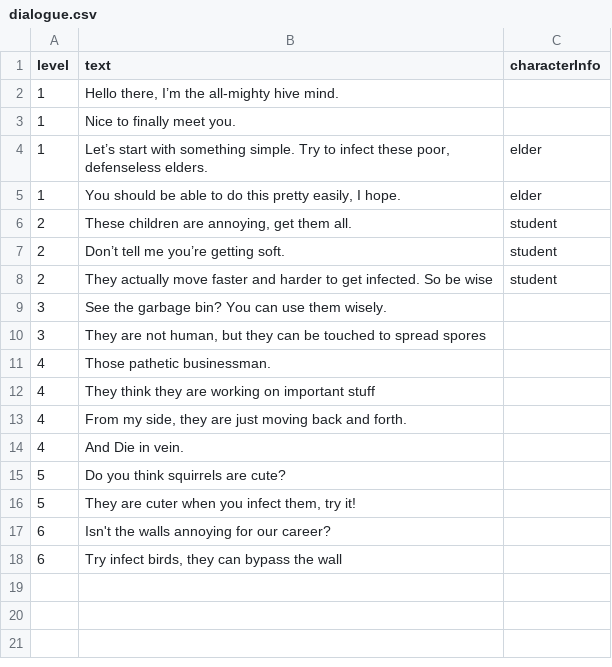
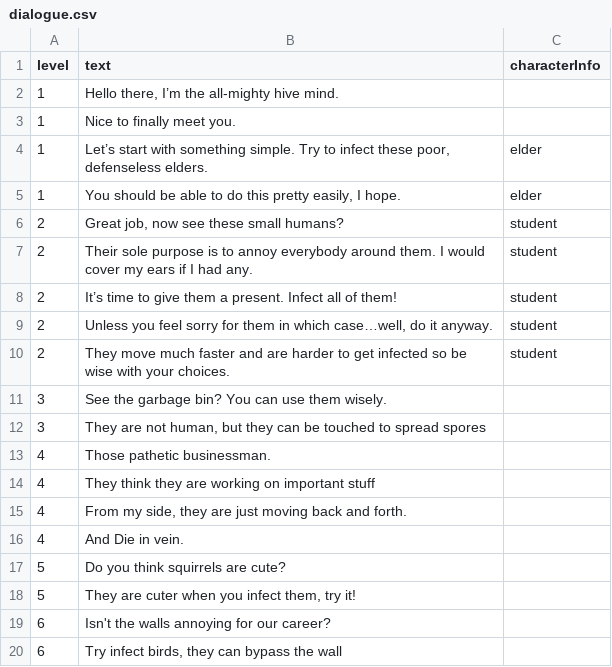
Before and after one commit to shshwdr/YouAreTheWeaponVirus, a CSV file: Assets/Resources/csv/dialogue.csv, drawn as a sheet; addresses are those after the commit; the diff names each change by its address in the sheet, - before the commit and + after, or states it on an @@ line.

```diff
--- a/Assets/Resources/csv/dialogue.csv
+++ b/Assets/Resources/csv/dialogue.csv
-B6 (text): These children are annoying, get them all.
+B6 (text): Great job, now see these small humans?
+row 7: 2 | Their sole purpose is to annoy everybody around them. I would cover my ears if I had any. | student
-B8 (text): Don’t tell me you’re getting soft.
+B8 (text): It’s time to give them a present. Infect all of them!
+row 9: 2 | Unless you feel sorry for them in which case…well, do it anyway. | student
-B10 (text): They actually move faster and harder to get infected. So be wise
+B10 (text): They move much faster and are harder to get infected so be wise with your choices.
```
Also changed, not shown: Assets/Resources/csv/card.csv, Assets/Resources/csv/character.csv, 53 other files.
